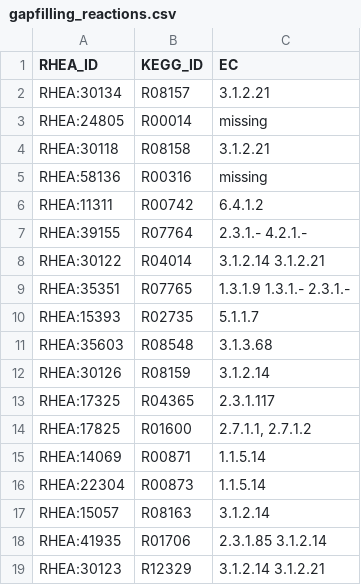
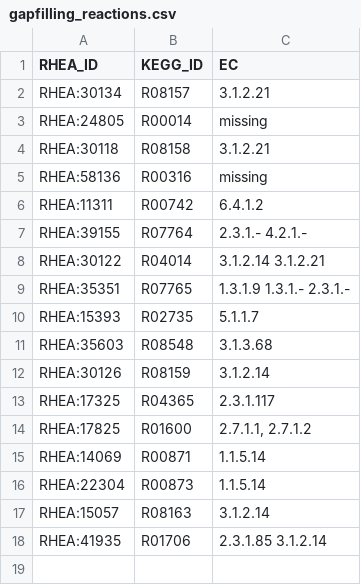
Before and after one commit to HettieC/StaphylococcusAureus, a CSV file: data/model/gapfilling_reactions.csv, drawn as a sheet; the diff names each change by its address in the sheet, - before the commit and + after, or states it on an @@ line.

```diff
--- a/data/model/gapfilling_reactions.csv
+++ b/data/model/gapfilling_reactions.csv
-row 19: RHEA:30123 | R12329 | 3.1.2.14 3.1.2.21
```
Also changed, not shown: data/model/metabolic_reactions.csv, 4 other files.
